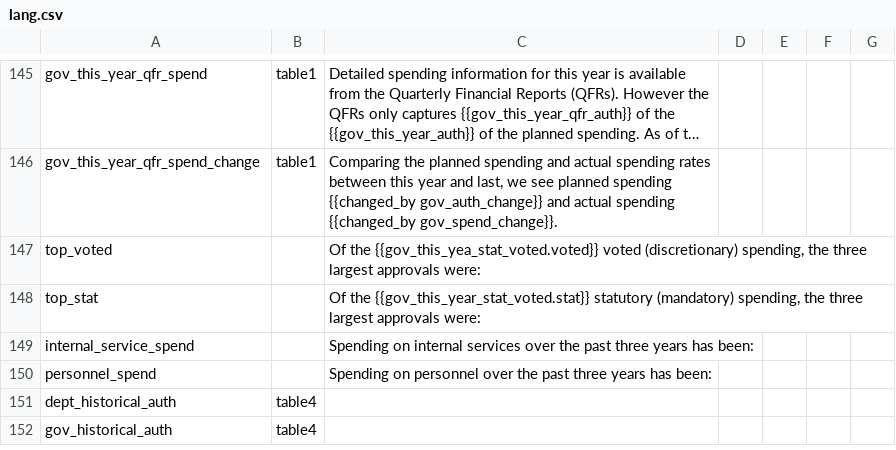
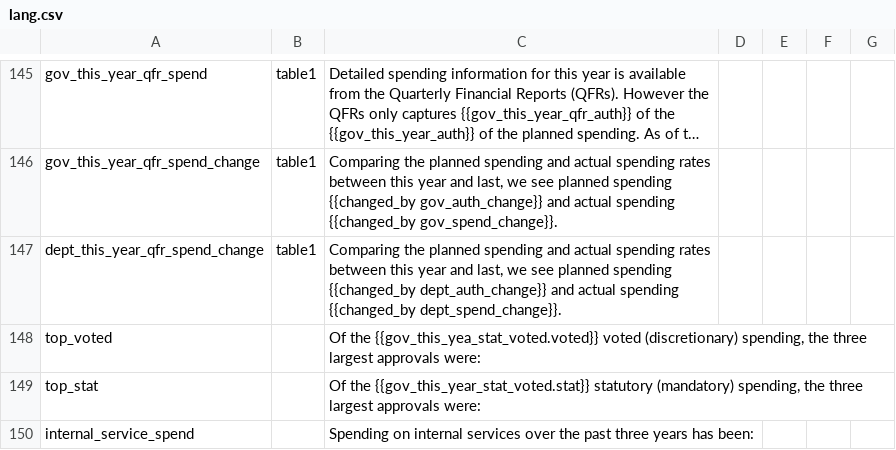
Before and after one commit to JessVogt/InfoBase, a CSV file: InfoBase/data/lang.csv, drawn as a sheet; only a part is shown, gaps mark what is left out; the shorter side is filled out with more unchanged rows; long unchanged cells end in ….

Commit message:
add corresponding dept message

```diff
--- a/InfoBase/data/lang.csv
+++ b/InfoBase/data/lang.csv
@@ -150,2 +150,3 @@
 "gov_this_year_qfr_spend_change","table1","Comparing the planned spending and actual spending rates between this year and last, we see planned spending  {{changed_by  gov_auth_change}}  and actual spending {{changed_by gov_spend_change}}.",,,,
+"dept_this_year_qfr_spend_change","table1","Comparing the planned spending and actual spending rates between this year and last, we see planned spending  {{changed_by  dept_auth_change}}  and actual spending {{changed_by dept_spend_change}}.",,,,
 "top_voted",,"Of the {{gov_this_yea_stat_voted.voted}} voted (discretionary) spending, the three largest approvals were:",,,,
```
